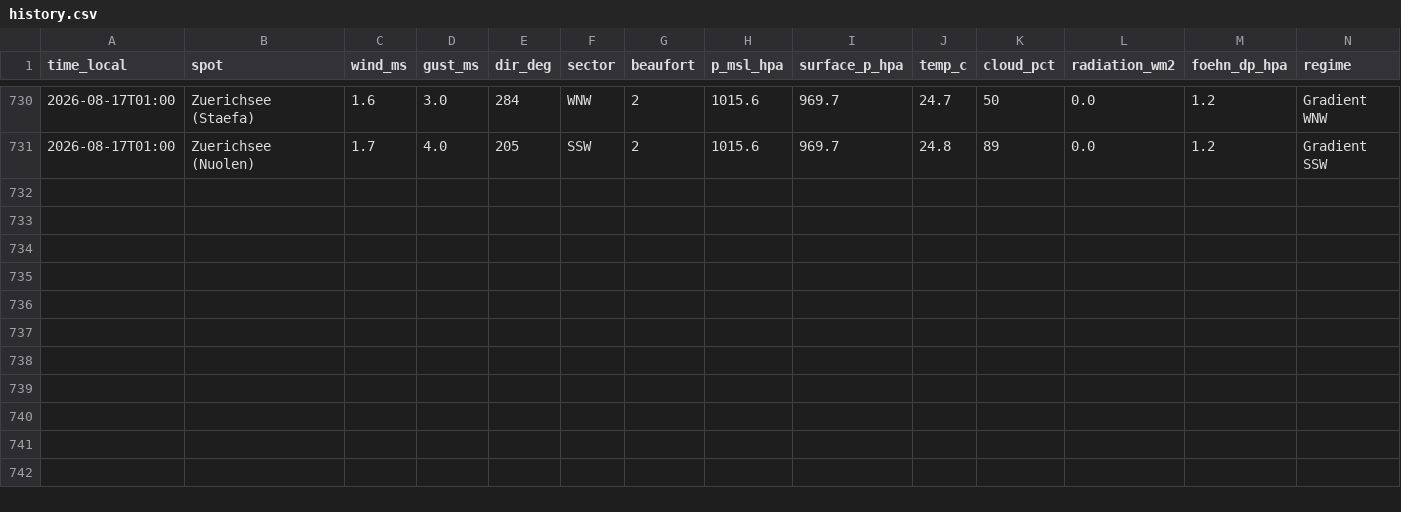
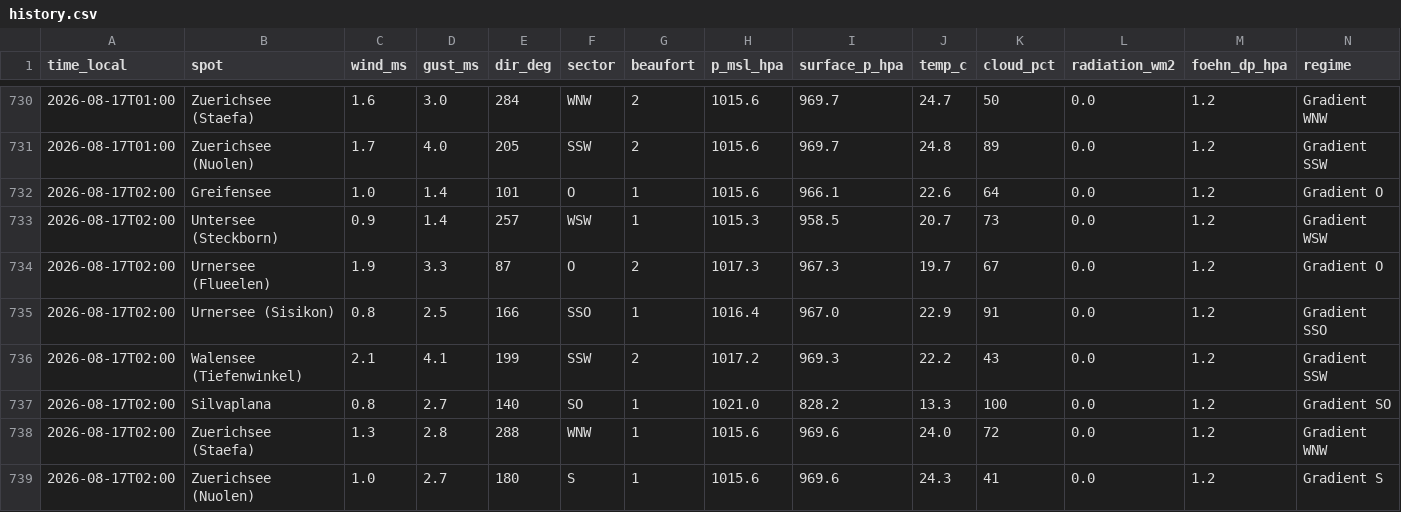
Before and after one commit to ramunbaer/Windforecast, a CSV file: data/history.csv, drawn as a sheet; only a part is shown, gaps mark what is left out.

Commit message:
data: 2026-08-17T00:41:18Z

```diff
--- a/data/history.csv
+++ b/data/history.csv
@@ -731 +731,9 @@ time_local,spot,wind_ms,gust_ms,dir_deg,sector,beaufort,p_msl_hpa,surface_p_hpa,
 2026-08-17T01:00,Zuerichsee (Nuolen),1.7,4.0,205,SSW,2,1015.6,969.7,24.8,89,0.0,1.2,Gradient SSW
+2026-08-17T02:00,Greifensee,1.0,1.4,101,O,1,1015.6,966.1,22.6,64,0.0,1.2,Gradient O
+2026-08-17T02:00,Untersee (Steckborn),0.9,1.4,257,WSW,1,1015.3,958.5,20.7,73,0.0,1.2,Gradient WSW
+2026-08-17T02:00,Urnersee (Flueelen),1.9,3.3,87,O,2,1017.3,967.3,19.7,67,0.0,1.2,Gradient O
+2026-08-17T02:00,Urnersee (Sisikon),0.8,2.5,166,SSO,1,1016.4,967.0,22.9,91,0.0,1.2,Gradient SSO
+2026-08-17T02:00,Walensee (Tiefenwinkel),2.1,4.1,199,SSW,2,1017.2,969.3,22.2,43,0.0,1.2,Gradient SSW
+2026-08-17T02:00,Silvaplana,0.8,2.7,140,SO,1,1021.0,828.2,13.3,100,0.0,1.2,Gradient SO
+2026-08-17T02:00,Zuerichsee (Staefa),1.3,2.8,288,WNW,1,1015.6,969.6,24.0,72,0.0,1.2,Gradient WNW
+2026-08-17T02:00,Zuerichsee (Nuolen),1.0,2.7,180,S,1,1015.6,969.6,24.3,41,0.0,1.2,Gradient S
```
Also changed, not shown: 2 other files.
